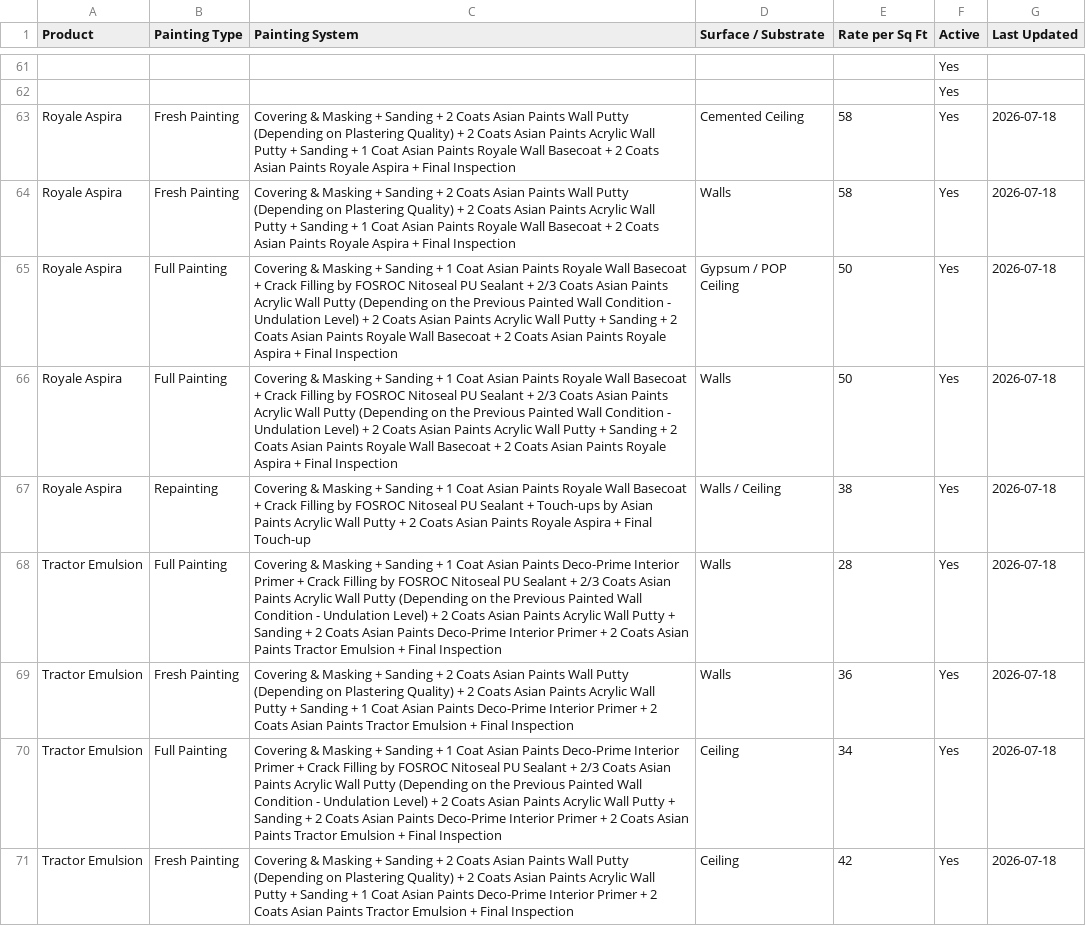
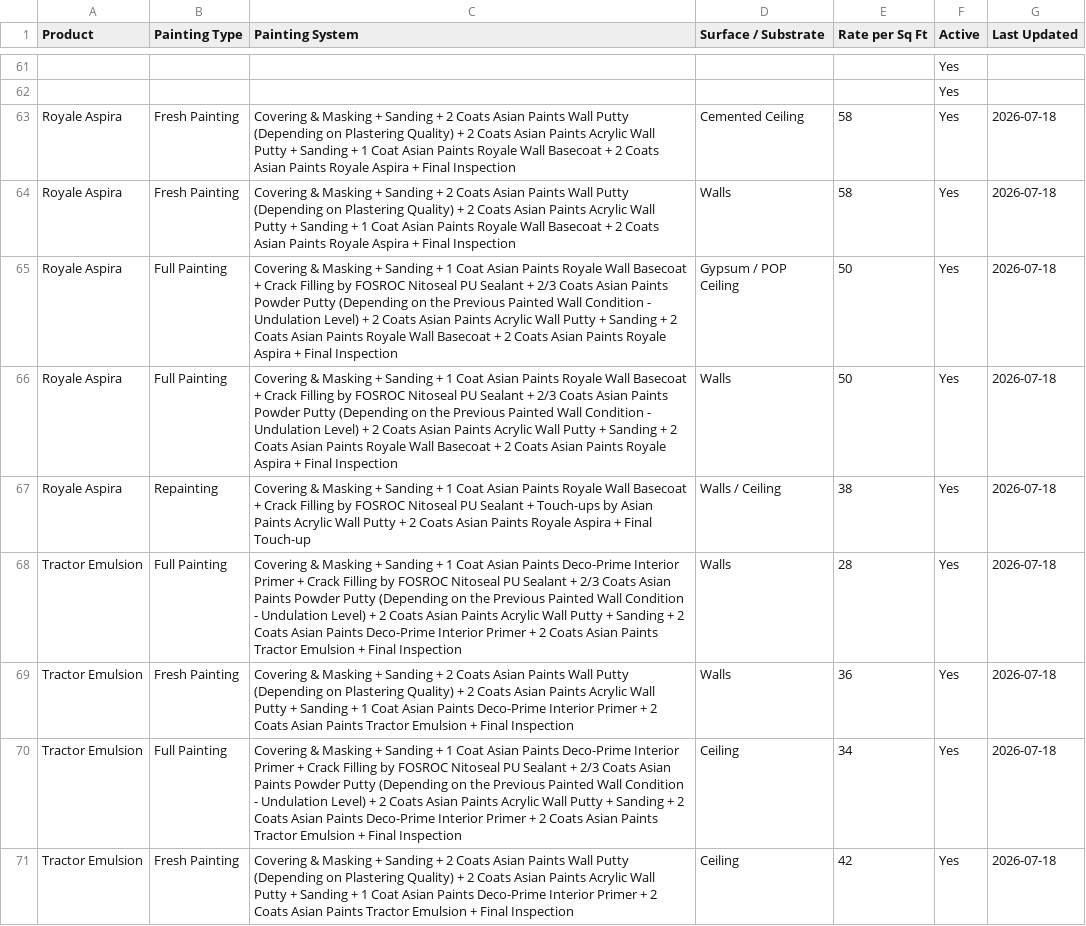
Before and after one commit to lohithhebbur/StudioDecorApp, a CSV file: painting-systems.csv, drawn as a sheet; only a part is shown, gaps mark what is left out; the diff covers the shown part only.

```diff
--- a/painting-systems.csv
+++ b/painting-systems.csv
@@ -64,8 +64,8 @@ Royale Aspira,Fresh Painting,Covering & Masking + Sanding + 2 Coats Asian Paints
 Royale Aspira,Fresh Painting,Covering & Masking + Sanding + 2 Coats Asian Paints Wall Putty (Depending on Plastering Quality) + 2 Coats Asian Paints Acrylic Wall Putty + Sanding + 1 Coat Asian Paints Royale Wall Basecoat + 2 Coats Asian Paints Royale Aspira + Final Inspection,Walls,58,Yes,2026-07-18
-Royale Aspira,Full Painting,Covering & Masking + Sanding + 1 Coat Asian Paints Royale Wall Basecoat + Crack Filling by FOSROC Nitoseal PU Sealant + 2/3 Coats Asian Paints Acrylic Wall Putty (Depending on the Previous Painted Wall Condition - Undulation Level) + 2 Coats Asian Paints Acrylic Wall Putty + Sanding + 2 Coats Asian Paints Royale Wall Basecoat + 2 Coats Asian Paints Royale Aspira + Final Inspection,Gypsum / POP Ceiling,50,Yes,2026-07-18
-Royale Aspira,Full Painting,Covering & Masking + Sanding + 1 Coat Asian Paints Royale Wall Basecoat + Crack Filling by FOSROC Nitoseal PU Sealant + 2/3 Coats Asian Paints Acrylic Wall Putty (Depending on the Previous Painted Wall Condition - Undulation Level) + 2 Coats Asian Paints Acrylic Wall Putty + Sanding + 2 Coats Asian Paints Royale Wall Basecoat + 2 Coats Asian Paints Royale Aspira + Final Inspection,Walls,50,Yes,2026-07-18
+Royale Aspira,Full Painting,Covering & Masking + Sanding + 1 Coat Asian Paints Royale Wall Basecoat + Crack Filling by FOSROC Nitoseal PU Sealant + 2/3 Coats Asian Paints Powder Putty (Depending on the Previous Painted Wall Condition - Undulation Level) + 2 Coats Asian Paints Acrylic Wall Putty + Sanding + 2 Coats Asian Paints Royale Wall Basecoat + 2 Coats Asian Paints Royale Aspira + Final Inspection,Gypsum / POP Ceiling,50,Yes,2026-07-18
+Royale Aspira,Full Painting,Covering & Masking + Sanding + 1 Coat Asian Paints Royale Wall Basecoat + Crack Filling by FOSROC Nitoseal PU Sealant + 2/3 Coats Asian Paints Powder Putty (Depending on the Previous Painted Wall Condition - Undulation Level) + 2 Coats Asian Paints Acrylic Wall Putty + Sanding + 2 Coats Asian Paints Royale Wall Basecoat + 2 Coats Asian Paints Royale Aspira + Final Inspection,Walls,50,Yes,2026-07-18
 Royale Aspira,Repainting,Covering & Masking + Sanding + 1 Coat Asian Paints Royale Wall Basecoat + Crack Filling by FOSROC Nitoseal PU Sealant + Touch-ups by Asian Paints Acrylic Wall Putty + 2 Coats Asian Paints Royale Aspira + Final Touch-up,Walls / Ceiling,38,Yes,2026-07-18
-Tractor Emulsion,Full Painting,Covering & Masking + Sanding + 1 Coat Asian Paints Deco-Prime Interior Primer + Crack Filling by FOSROC Nitoseal PU Sealant + 2/3 Coats Asian Paints Acrylic Wall Putty (Depending on the Previous Painted Wall Condition - Undulation Level) + 2 Coats Asian Paints Acrylic Wall Putty + Sanding + 2 Coats Asian Paints Deco-Prime Interior Primer + 2 Coats Asian Paints Tractor Emulsion + Final Inspection,Walls,28,Yes,2026-07-18
+Tractor Emulsion,Full Painting,Covering & Masking + Sanding + 1 Coat Asian Paints Deco-Prime Interior Primer + Crack Filling by FOSROC Nitoseal PU Sealant + 2/3 Coats Asian Paints Powder Putty (Depending on the Previous Painted Wall Condition - Undulation Level) + 2 Coats Asian Paints Acrylic Wall Putty + Sanding + 2 Coats Asian Paints Deco-Prime Interior Primer + 2 Coats Asian Paints Tractor Emulsion + Final Inspection,Walls,28,Yes,2026-07-18
 Tractor Emulsion,Fresh Painting,Covering & Masking + Sanding + 2 Coats Asian Paints Wall Putty (Depending on Plastering Quality) + 2 Coats Asian Paints Acrylic Wall Putty + Sanding + 1 Coat Asian Paints Deco-Prime Interior Primer + 2 Coats Asian Paints Tractor Emulsion + Final Inspection,Walls,36,Yes,2026-07-18
-Tractor Emulsion,Full Painting,Covering & Masking + Sanding + 1 Coat Asian Paints Deco-Prime Interior Primer + Crack Filling by FOSROC Nitoseal PU Sealant + 2/3 Coats Asian Paints Acrylic Wall Putty (Depending on the Previous Painted Wall Condition - Undulation Level) + 2 Coats Asian Paints Acrylic Wall Putty + Sanding + 2 Coats Asian Paints Deco-Prime Interior Primer + 2 Coats Asian Paints Tractor Emulsion + Final Inspection,Ceiling,34,Yes,2026-07-18
+Tractor Emulsion,Full Painting,Covering & Masking + Sanding + 1 Coat Asian Paints Deco-Prime Interior Primer + Crack Filling by FOSROC Nitoseal PU Sealant + 2/3 Coats Asian Paints Powder Putty (Depending on the Previous Painted Wall Condition - Undulation Level) + 2 Coats Asian Paints Acrylic Wall Putty + Sanding + 2 Coats Asian Paints Deco-Prime Interior Primer + 2 Coats Asian Paints Tractor Emulsion + Final Inspection,Ceiling,34,Yes,2026-07-18
 Tractor Emulsion,Fresh Painting,Covering & Masking + Sanding + 2 Coats Asian Paints Wall Putty (Depending on Plastering Quality) + 2 Coats Asian Paints Acrylic Wall Putty + Sanding + 1 Coat Asian Paints Deco-Prime Interior Primer + 2 Coats Asian Paints Tractor Emulsion + Final Inspection,Ceiling,42,Yes,2026-07-18
```
Also changed, not shown: 34 edited cells elsewhere in this file.
